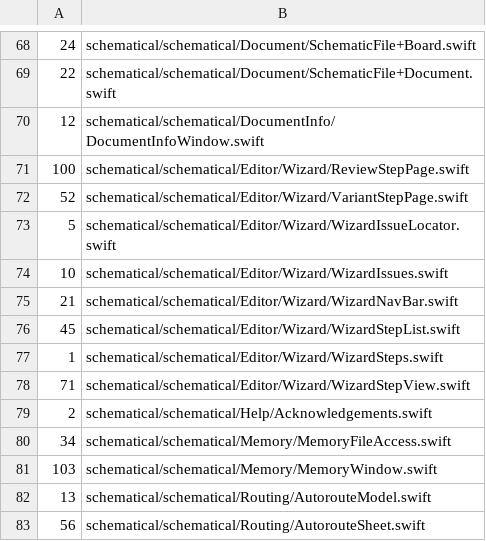
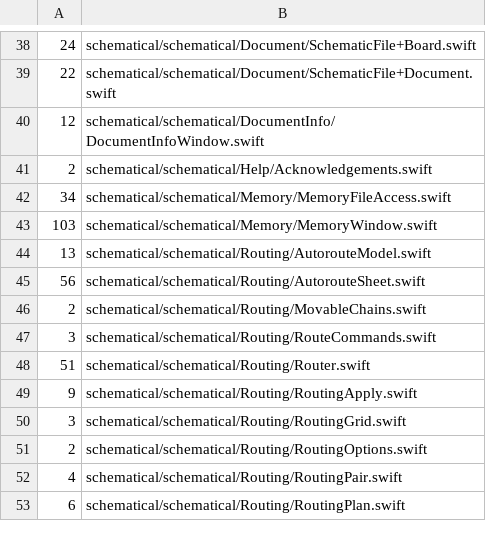
Before and after one commit to zaun/schematical, a TSV file: scripts/coverage-ratchet.tsv, drawn as a sheet; only a part is shown, gaps mark what is left out; the shorter side is filled out with more unchanged rows; the diff covers the shown part only; the diff names each change by its address in the sheet, - before the commit and + after, or states it on an @@ line.

Commit message:
plan-68-AG: the wizard's review pages and the canvas models, symbol views and panels (40 files) fully covered (WizardReviewPagesTests, CanvasModelCoverageTests, CanvasSymbolRenderTests, CanvasPanelsRenderTests, bitmap-checked); the cathode band's geometry as BoardLayout.cathodeBand; LengthField and BoardDetailsSheet state in explicit inits; Bus.joints, DiodeSymbolView.lightColor and two unreachable fallbacks removed; 38 ratchet rows removed

```diff
--- a/scripts/coverage-ratchet.tsv
+++ b/scripts/coverage-ratchet.tsv
-row 71: 100 | schematical/schematical/Editor/Wizard/ReviewStepPage.swift
-row 72: 52 | schematical/schematical/Editor/Wizard/VariantStepPage.swift
-row 73: 5 | schematical/schematical/Editor/Wizard/WizardIssueLocator.swift
-row 74: 10 | schematical/schematical/Editor/Wizard/WizardIssues.swift
-row 75: 21 | schematical/schematical/Editor/Wizard/WizardNavBar.swift
-row 76: 45 | schematical/schematical/Editor/Wizard/WizardStepList.swift
-row 77: 1 | schematical/schematical/Editor/Wizard/WizardSteps.swift
-row 78: 71 | schematical/schematical/Editor/Wizard/WizardStepView.swift
```
Also changed, not shown: 30 removed rows elsewhere in this file, 12 other files.
